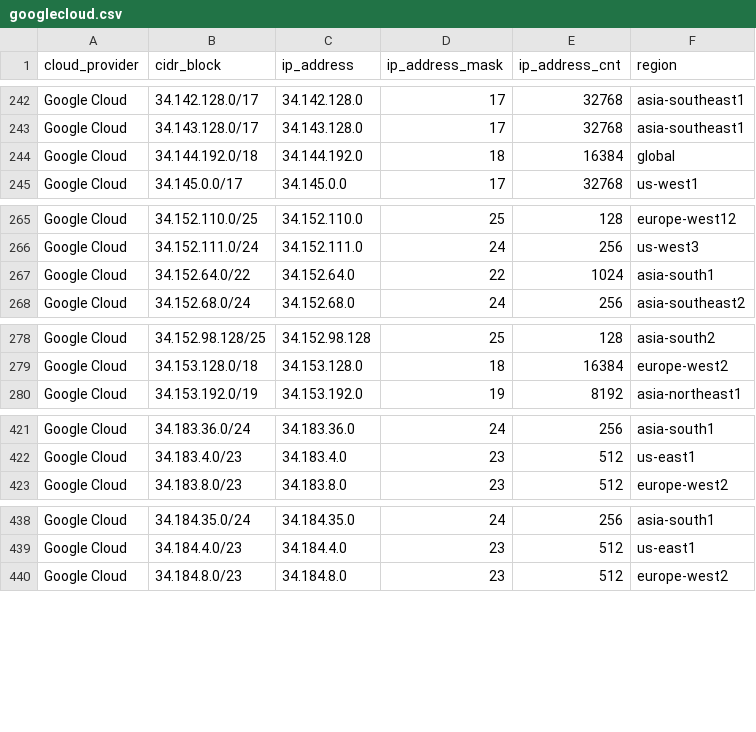
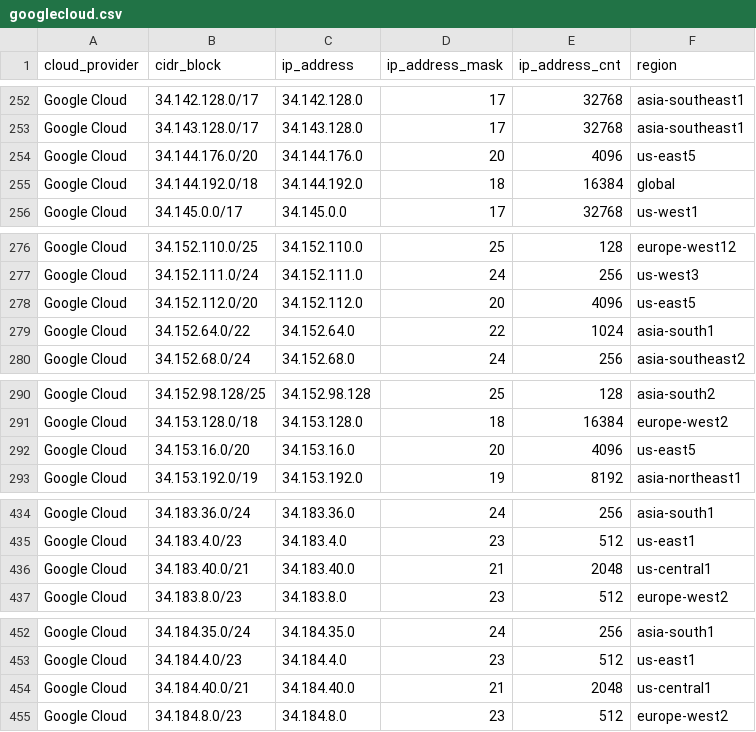
Before and after one commit to tobilg/public-cloud-provider-ip-ranges, a CSV file: data/providers/googlecloud.csv, drawn as a sheet; only a part is shown, gaps mark what is left out; the diff covers the shown part only.

```diff
--- a/data/providers/googlecloud.csv
+++ b/data/providers/googlecloud.csv
@@ -243,2 +253,3 @@ Google Cloud,34.142.128.0/17,34.142.128.0,17,32768,asia-southeast1
 Google Cloud,34.143.128.0/17,34.143.128.0,17,32768,asia-southeast1
+Google Cloud,34.144.176.0/20,34.144.176.0,20,4096,us-east5
 Google Cloud,34.144.192.0/18,34.144.192.0,18,16384,global
@@ -266,2 +277,3 @@ Google Cloud,34.152.110.0/25,34.152.110.0,25,128,europe-west12
 Google Cloud,34.152.111.0/24,34.152.111.0,24,256,us-west3
+Google Cloud,34.152.112.0/20,34.152.112.0,20,4096,us-east5
 Google Cloud,34.152.64.0/22,34.152.64.0,22,1024,asia-south1
@@ -279,2 +291,3 @@ Google Cloud,34.152.98.128/25,34.152.98.128,25,128,asia-south2
 Google Cloud,34.153.128.0/18,34.153.128.0,18,16384,europe-west2
+Google Cloud,34.153.16.0/20,34.153.16.0,20,4096,us-east5
 Google Cloud,34.153.192.0/19,34.153.192.0,19,8192,asia-northeast1
@@ -422,2 +435,3 @@ Google Cloud,34.183.36.0/24,34.183.36.0,24,256,asia-south1
 Google Cloud,34.183.4.0/23,34.183.4.0,23,512,us-east1
+Google Cloud,34.183.40.0/21,34.183.40.0,21,2048,us-central1
 Google Cloud,34.183.8.0/23,34.183.8.0,23,512,europe-west2
@@ -439,2 +453,3 @@ Google Cloud,34.184.35.0/24,34.184.35.0,24,256,asia-south1
 Google Cloud,34.184.4.0/23,34.184.4.0,23,512,us-east1
+Google Cloud,34.184.40.0/21,34.184.40.0,21,2048,us-central1
 Google Cloud,34.184.8.0/23,34.184.8.0,23,512,europe-west2
```
Also changed, not shown: 13 added rows elsewhere in this file, 6 other files.
